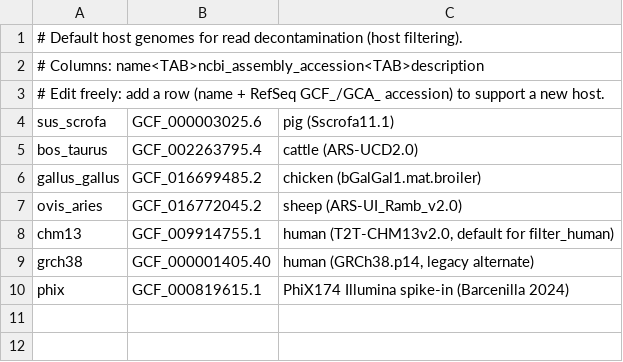
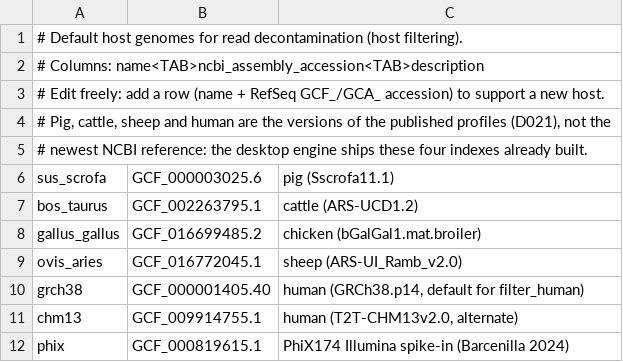
Before and after one commit to GiampieroFederici/profilemetananni, a TSV file: refs/hosts.tsv, drawn as a sheet.

```diff
--- a/refs/hosts.tsv
+++ b/refs/hosts.tsv
@@ -3,8 +3,10 @@
 # Edit freely: add a row (name + RefSeq GCF_/GCA_ accession) to support a new host.
+# Pig, cattle, sheep and human are the versions of the published profiles (D021), not the
+# newest NCBI reference: the desktop engine ships these four indexes already built.
 sus_scrofa	GCF_000003025.6	pig (Sscrofa11.1)
-bos_taurus	GCF_002263795.4	cattle (ARS-UCD2.0)
+bos_taurus	GCF_002263795.1	cattle (ARS-UCD1.2)
 gallus_gallus	GCF_016699485.2	chicken (bGalGal1.mat.broiler)
-ovis_aries	GCF_016772045.2	sheep (ARS-UI_Ramb_v2.0)
-chm13	GCF_009914755.1	human (T2T-CHM13v2.0, default for filter_human)
-grch38	GCF_000001405.40	human (GRCh38.p14, legacy alternate)
+ovis_aries	GCF_016772045.1	sheep (ARS-UI_Ramb_v2.0)
+grch38	GCF_000001405.40	human (GRCh38.p14, default for filter_human)
+chm13	GCF_009914755.1	human (T2T-CHM13v2.0, alternate)
 phix	GCF_000819615.1	PhiX174 Illumina spike-in (Barcenilla 2024)
```
Also changed, not shown: 21 other files.
